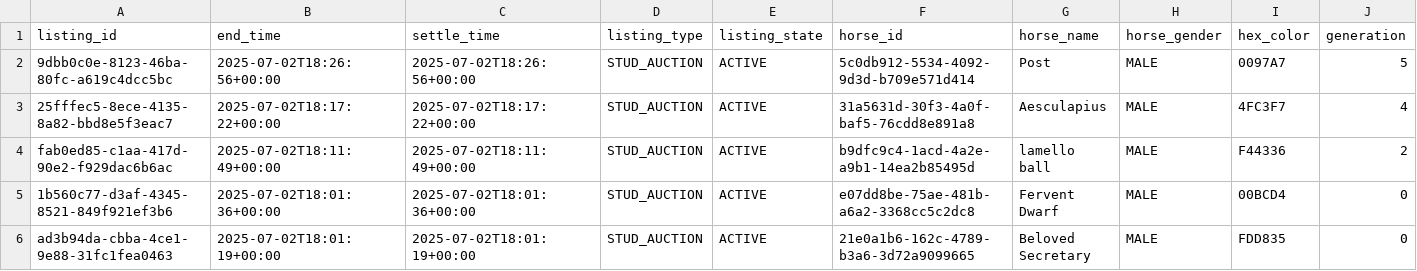
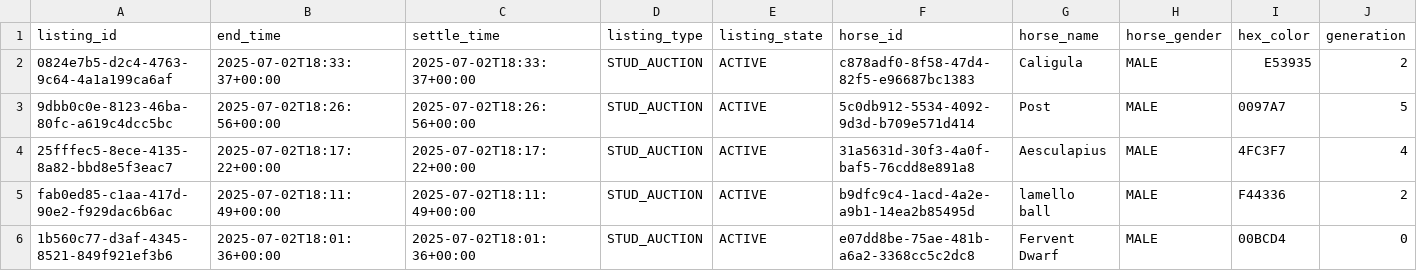
Before and after one commit to myblood-tempest/completed-auctions, a CSV file: 97990_2025-07-02_auctions.csv, drawn as a sheet; only a part is shown; the shorter side is filled out with more unchanged rows; rows hold the shown columns only; the diff names each change by its address in the sheet, - before the commit and + after, or states it on an @@ line.

Commit message:
Add 1 auction data files - 2025-07-02 10:35:39 UTC

```diff
--- a/97990_2025-07-02_auctions.csv
+++ b/97990_2025-07-02_auctions.csv
+row 2: 0824e7b5-d2c4-4763-9c64-4a1a199ca6af | 2025-07-02T18:33:37+00:00 | 2025-07-02T18:33:37+00:00 | STUD_AUCTION | ACTIVE | c878adf0-8f58-47d4-82f5-e96687bc1383 | Caligula | MALE | E53935 | 2
```
Also changed, not shown: 1 other file.
